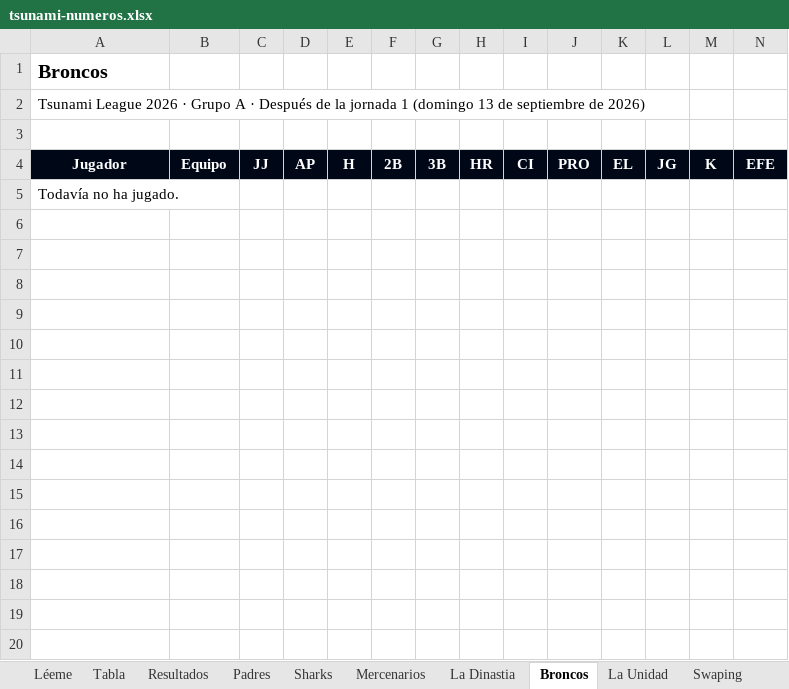
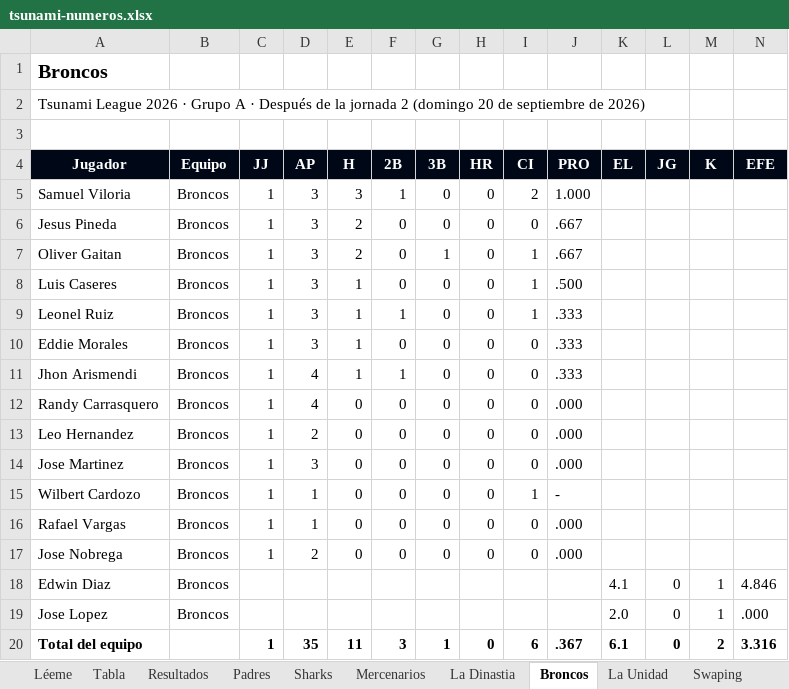
Before and after one commit to ligaalbrook/ligaalbrook.github.io, an Excel workbook: tsunami-numeros.xlsx, sheet Broncos, drawn as a sheet; values as stored, in another font and other column widths than the file's, no borders; removed rows and columns are numbered as before the commit, all else as after; the diff names each change by its address in the sheet, - before the commit and + after, or states it on an @@ line.

Commit message:
Tsunami: números tras la jornada 2 (20 sep)

```diff
--- a/tsunami-numeros.xlsx (sheet Broncos)
+++ b/tsunami-numeros.xlsx (sheet Broncos)
-A2 (Jugador): …la jornada 1 (domingo 13 de septiembre…
+A2 (Jugador): …la jornada 2 (domingo 20 de septiembre…
-row 5: Todavía no ha jugado.
+row 5: Samuel Viloria | Broncos | 1 | 3 | 3 | 1 | 0 | 0 | 2 | 1.000
+row 6: Jesus Pineda | Broncos | 1 | 3 | 2 | 0 | 0 | 0 | 0 | .667
+row 7: Oliver Gaitan | Broncos | 1 | 3 | 2 | 0 | 1 | 0 | 1 | .667
+row 8: Luis Caseres | Broncos | 1 | 3 | 1 | 0 | 0 | 0 | 1 | .500
+row 9: Leonel Ruiz | Broncos | 1 | 3 | 1 | 1 | 0 | 0 | 1 | .333
+row 10: Eddie Morales | Broncos | 1 | 3 | 1 | 0 | 0 | 0 | 0 | .333
+row 11: Jhon Arismendi | Broncos | 1 | 4 | 1 | 1 | 0 | 0 | 0 | .333
+row 12: Randy Carrasquero | Broncos | 1 | 4 | 0 | 0 | 0 | 0 | 0 | .000
+row 13: Leo Hernandez | Broncos | 1 | 2 | 0 | 0 | 0 | 0 | 0 | .000
+row 14: Jose Martinez | Broncos | 1 | 3 | 0 | 0 | 0 | 0 | 0 | .000
+row 15: Wilbert Cardozo | Broncos | 1 | 1 | 0 | 0 | 0 | 0 | 1 | -
+row 16: Rafael Vargas | Broncos | 1 | 1 | 0 | 0 | 0 | 0 | 0 | .000
+row 17: Jose Nobrega | Broncos | 1 | 2 | 0 | 0 | 0 | 0 | 0 | .000
+row 18: Edwin Diaz | Broncos |  |  |  |  |  |  |  |  | 4.1 | 0 | 1 | 4.846
+row 19: Jose Lopez | Broncos |  |  |  |  |  |  |  |  | 2.0 | 0 | 1 | .000
+row 20: Total del equipo |  | 1 | 35 | 11 | 3 | 1 | 0 | 6 | .367 | 6.1 | 0 | 2 | 3.316
```
Also changed, not shown: sheet Tabla, sheet Goofis, sheet Elite, sheet Swaping, sheet Piratas, sheet Cervecero B, 18 more sheets, 1 other file.
